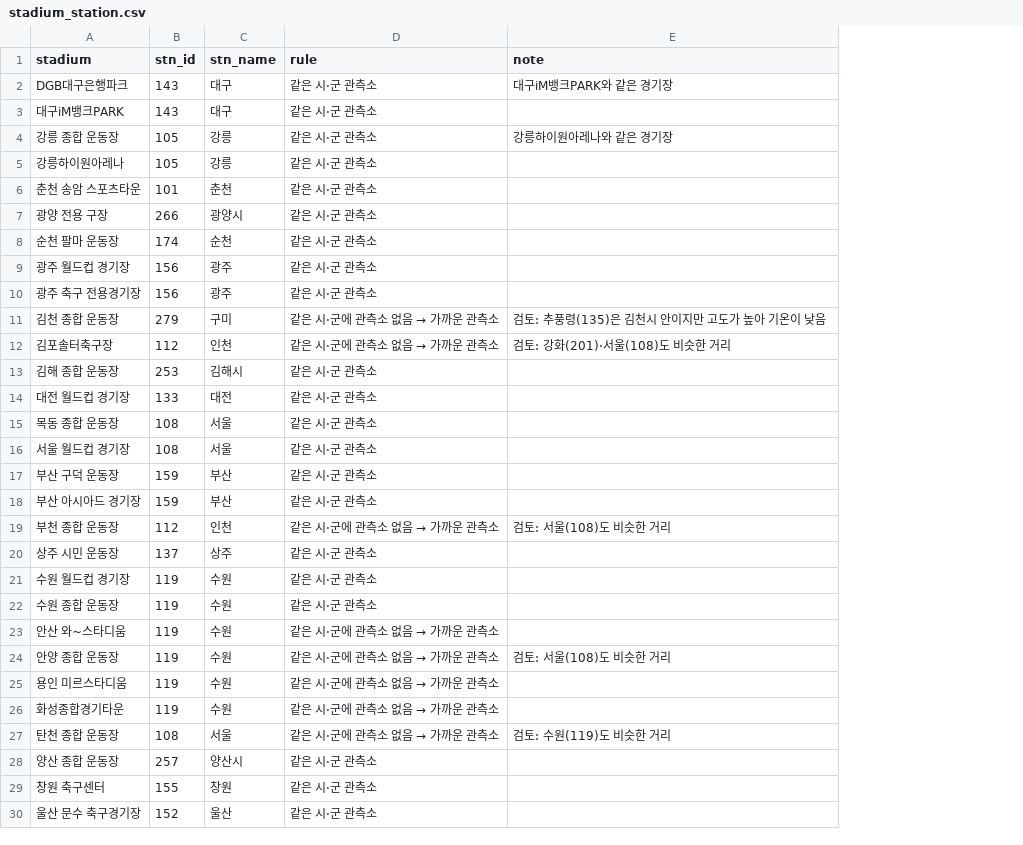
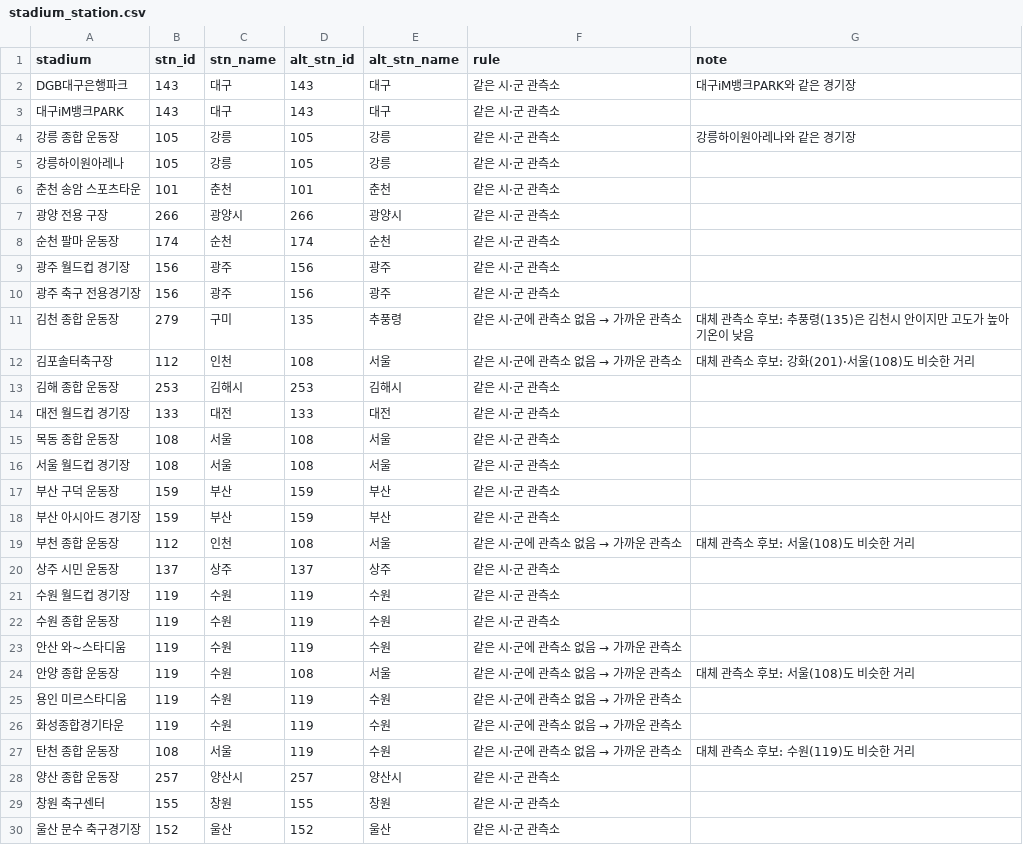
Before and after one commit to kkangho5467/kleague-attendance-analysis, a CSV file: data/external/stadium_station.csv, drawn as a sheet; only a part is shown; addresses are those after the commit; the diff names each change by its address in the sheet, - before the commit and + after, or states it on an @@ line.

```diff
--- a/data/external/stadium_station.csv
+++ b/data/external/stadium_station.csv
+column D (alt_stn_id), rows 2-30: 143 | 143 | 105 | 105 | 101 | 266 | 174 | 156 | 156 | 135 | 108 | 253 | 133 | 108 | 108 | 159 | 159 | 108 | 137 | 119 | 119 | 119 | 108 | 119 | 119 | 119 | 257 | 155 | 152
+column E (alt_stn_name), rows 2-30: 대구 | 대구 | 강릉 | 강릉 | 춘천 | 광양시 | 순천 | 광주 | 광주 | 추풍령 | 서울 | 김해시 | 대전 | 서울 | 서울 | 부산 | 부산 | 서울 | 상주 | 수원 | 수원 | 수원 | 서울 | 수원 | 수원 | 수원 | 양산시 | 창원 | 울산
-G11 (note): 검토: 추풍령(135)은 김천시 안이지만 고도가 높아 기온이 낮음
+G11 (note): 대체 관측소 후보: 추풍령(135)은 김천시 안이지만 고도가 높아 기온이 낮음
-G12 (note): 검토: 강화(201)·서울(108)도 비슷한 거리
+G12 (note): 대체 관측소 후보: 강화(201)·서울(108)도 비슷한 거리
-G19 (note): 검토: 서울(108)도 비슷한 거리
+G19 (note): 대체 관측소 후보: 서울(108)도 비슷한 거리
-G24 (note): 검토: 서울(108)도 비슷한 거리
+G24 (note): 대체 관측소 후보: 서울(108)도 비슷한 거리
-G27 (note): 검토: 수원(119)도 비슷한 거리
+G27 (note): 대체 관측소 후보: 수원(119)도 비슷한 거리
```
Also changed, not shown: 5 other files.
